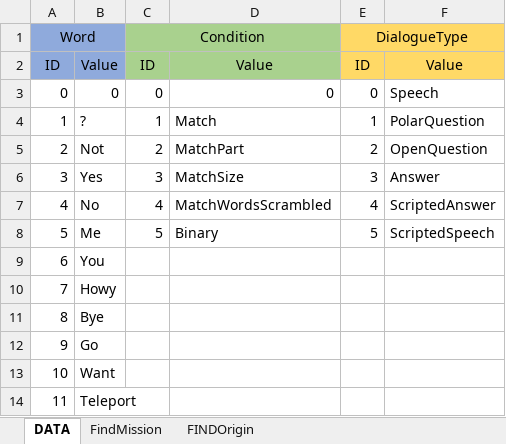
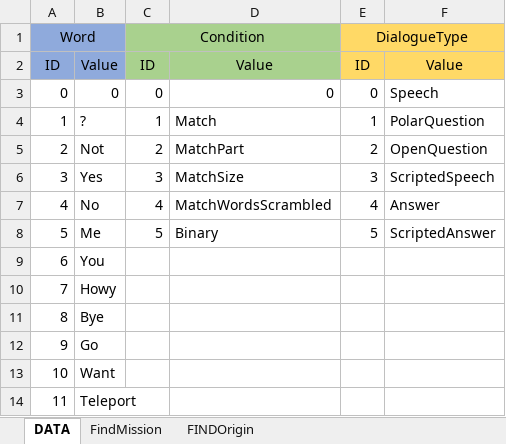
Before and after one commit to Kilian12345/Captain-Blood, an Excel workbook: Capitain___Blood/WorkingFiles/FindMission.xlsx, sheet DATA, drawn as a sheet; only a part is shown; values as stored, in another font and other column widths than the file's, no borders; the diff names each change by its address in the sheet, - before the commit and + after, or states it on an @@ line.

```diff
--- a/Capitain___Blood/WorkingFiles/FindMission.xlsx (sheet DATA)
+++ b/Capitain___Blood/WorkingFiles/FindMission.xlsx (sheet DATA)
-F6: Answer
+F6: ScriptedSpeech
-F7: ScriptedAnswer
+F7: Answer
-F8: ScriptedSpeech
+F8: ScriptedAnswer
```
Also changed, not shown: sheet FindMission, sheet FINDOrigin, formulas that keep their value, 9 other files.
